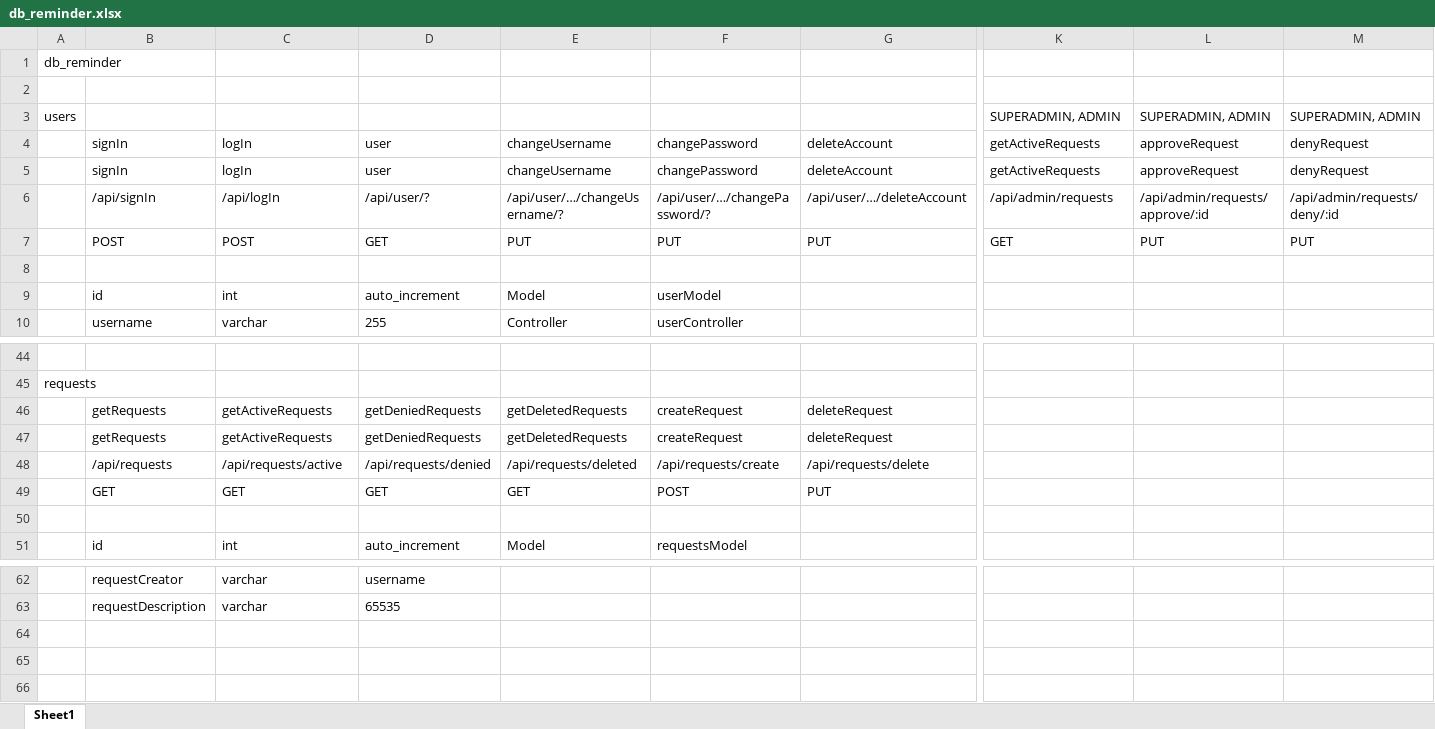
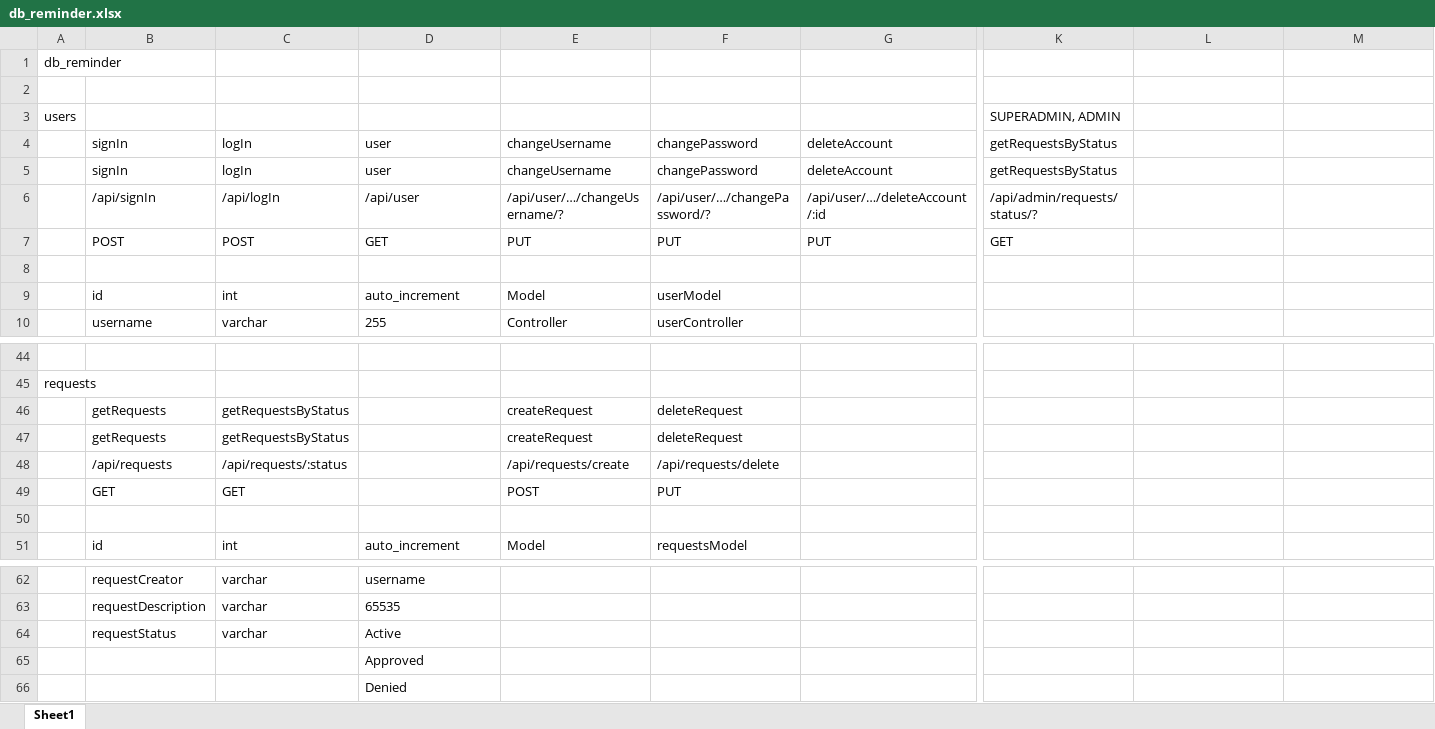
Before and after one commit to SetsuDesu17/PRX, an Excel workbook: db_reminder.xlsx, sheet Sheet1, drawn as a sheet; only a part is shown, gaps mark what is left out; values as stored, in another font and other column widths than the file's, no borders; removed rows and columns are numbered as before the commit, all else as after; rows hold the shown columns only; the diff names each change by its address in the sheet, - before the commit and + after, or states it on an @@ line.

Commit message:
userModel ready for debug

```diff
--- a/db_reminder.xlsx (sheet Sheet1)
+++ b/db_reminder.xlsx (sheet Sheet1)
-L3: SUPERADMIN, ADMIN
+L3: (empty)
-M3: SUPERADMIN, ADMIN
+M3: (empty)
-K4:K5: getActiveRequests
+K4:K5: getRequestsByStatus
-L4:L5: approveRequest
+L4:L5: (empty)
-M4:M5: denyRequest
+M4:M5: (empty)
-D6: /api/user/?
+D6: /api/user
-G6: /api/user/…/deleteAccount
+G6: /api/user/…/deleteAccount/:id
-K6: /api/admin/requests
+K6: /api/admin/requests/status/?
-L6: /api/admin/requests/approve/:id
+L6: (empty)
-M6: /api/admin/requests/deny/:id
+M6: (empty)
-L7: PUT
+L7: (empty)
-M7: PUT
+M7: (empty)
-row 46:  | getRequests | getActiveRequests | getDeniedRequests | getDeletedRequests | createRequest | deleteRequest
-row 47:  | getRequests | getActiveRequests | getDeniedRequests | getDeletedRequests | createRequest | deleteRequest
-row 48:  | /api/requests | /api/requests/active | /api/requests/denied | /api/requests/deleted | /api/requests/create | /api/requests/delete
-row 49:  | GET | GET | GET | GET | POST | PUT
+row 46:  | getRequests | getRequestsByStatus |  | createRequest | deleteRequest
+row 47:  | getRequests | getRequestsByStatus |  | createRequest | deleteRequest
+row 48:  | /api/requests | /api/requests/:status |  | /api/requests/create | /api/requests/delete
+row 49:  | GET | GET |  | POST | PUT
+row 64:  | requestStatus | varchar | Active
+row 65:  |  |  | Approved
+row 66:  |  |  | Denied
```
Also changed, not shown: 1 other file.
